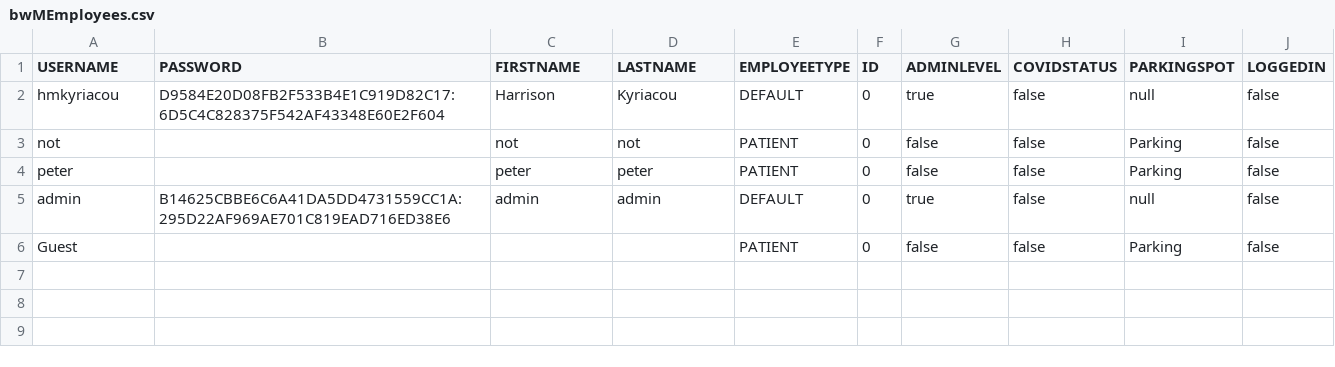
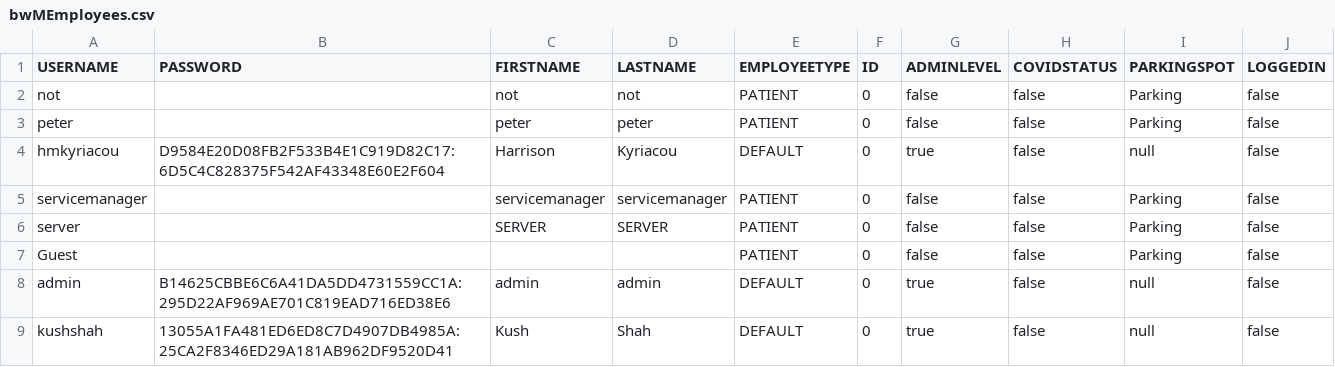
Before and after one commit to dacs30/software-engineering-project, a CSV file: data/bwMEmployees.csv, drawn as a sheet.

Commit message:
send message to assigned employee

```diff
--- a/data/bwMEmployees.csv
+++ b/data/bwMEmployees.csv
@@ -1,6 +1,9 @@
 USERNAME,PASSWORD,FIRSTNAME,LASTNAME,EMPLOYEETYPE,ID,ADMINLEVEL,COVIDSTATUS,PARKINGSPOT,LOGGEDIN,
-hmkyriacou,D9584E20D08FB2F533B4E1C919D82C17:6D5C4C828375F542AF43348E60E2F604,Harrison,Kyriacou,DEFAULT,0,true,false,null,false,
 not,,not,not,PATIENT,0,false,false,Parking,false,
 peter,,peter,peter,PATIENT,0,false,false,Parking,false,
+hmkyriacou,D9584E20D08FB2F533B4E1C919D82C17:6D5C4C828375F542AF43348E60E2F604,Harrison,Kyriacou,DEFAULT,0,true,false,null,false,
+servicemanager,,servicemanager,servicemanager,PATIENT,0,false,false,Parking,false,
+server,,SERVER,SERVER,PATIENT,0,false,false,Parking,false,
+Guest,,,,PATIENT,0,false,false,Parking,false,
 admin,B14625CBBE6C6A41DA5DD4731559CC1A:295D22AF969AE701C819EAD716ED38E6,admin,admin,DEFAULT,0,true,false,null,false,
-Guest,,,,PATIENT,0,false,false,Parking,false,
+kushshah,13055A1FA481ED6ED8C7D4907DB4985A:25CA2F8346ED29A181AB962DF9520D41,Kush,Shah,DEFAULT,0,true,false,null,false,
```
Also changed, not shown: data/services/FoodDelivery.csv, 44 other files.
